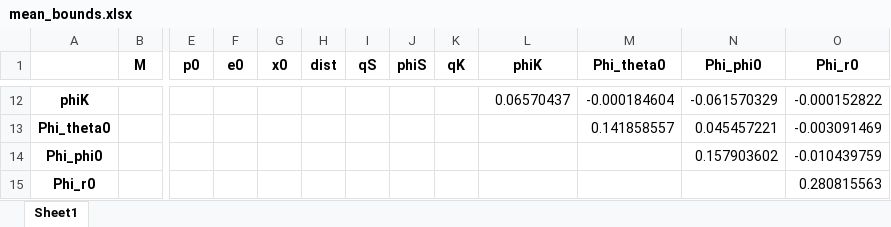
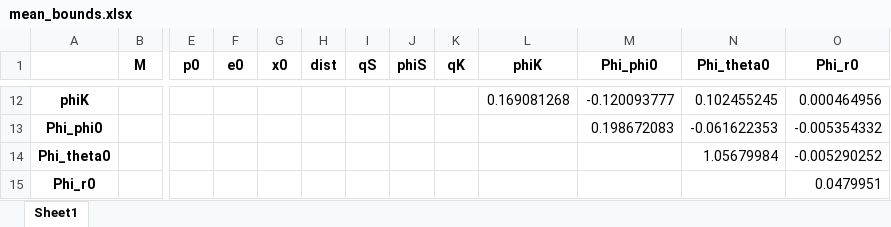
Before and after one commit to JasperSeehofer/MasterThesisCode, an Excel workbook: evaluation/mean_bounds.xlsx, sheet Sheet1, drawn as a sheet; only a part is shown, gaps mark what is left out; values as stored, in another font and other column widths than the file's, no borders; removed rows and columns are numbered as before the commit, all else as after; rows hold the shown columns only; the diff covers the shown part only; the diff names each change by its address in the sheet, - before the commit and + after, or states it on an @@ line.

Commit message:
new cramer rao bounds

```diff
--- a/evaluation/mean_bounds.xlsx (sheet Sheet1)
+++ b/evaluation/mean_bounds.xlsx (sheet Sheet1)
-column M (Phi_theta0), row 12: -0.000184604
+column N (Phi_theta0), rows 12-13: 0.102455245 | -0.061622353
-L12 (phiK): 0.06570437
+L12 (phiK): 0.169081268
-M12 (Phi_phi0): -0.061570329
+M12 (Phi_phi0): -0.120093777
-O12 (Phi_r0): -0.000152822
+O12 (Phi_r0): 0.000464956
-row 13: Phi_theta0 |  |  |  |  |  |  |  |  |  | 0.141858557 | 0.045457221 | -0.003091469
-M13 (Phi_phi0): 0.157903602
+M13 (Phi_phi0): 0.198672083
-O13 (Phi_r0): -0.010439759
+O13 (Phi_r0): -0.005354332
+row 14: Phi_theta0 |  |  |  |  |  |  |  |  |  |  | 1.05679984 | -0.005290252
-O15 (Phi_r0): 0.280815563
+O15 (Phi_r0): 0.0479951
```
Also changed, not shown: 85 edited cells elsewhere in this sheet, 2 other files.
